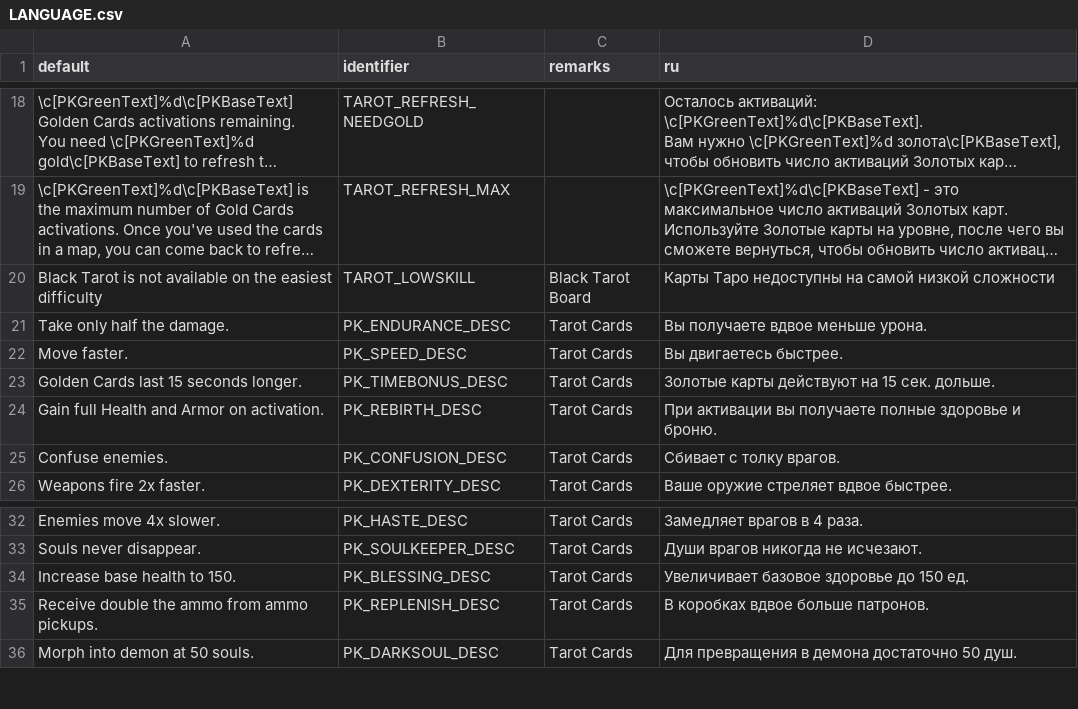
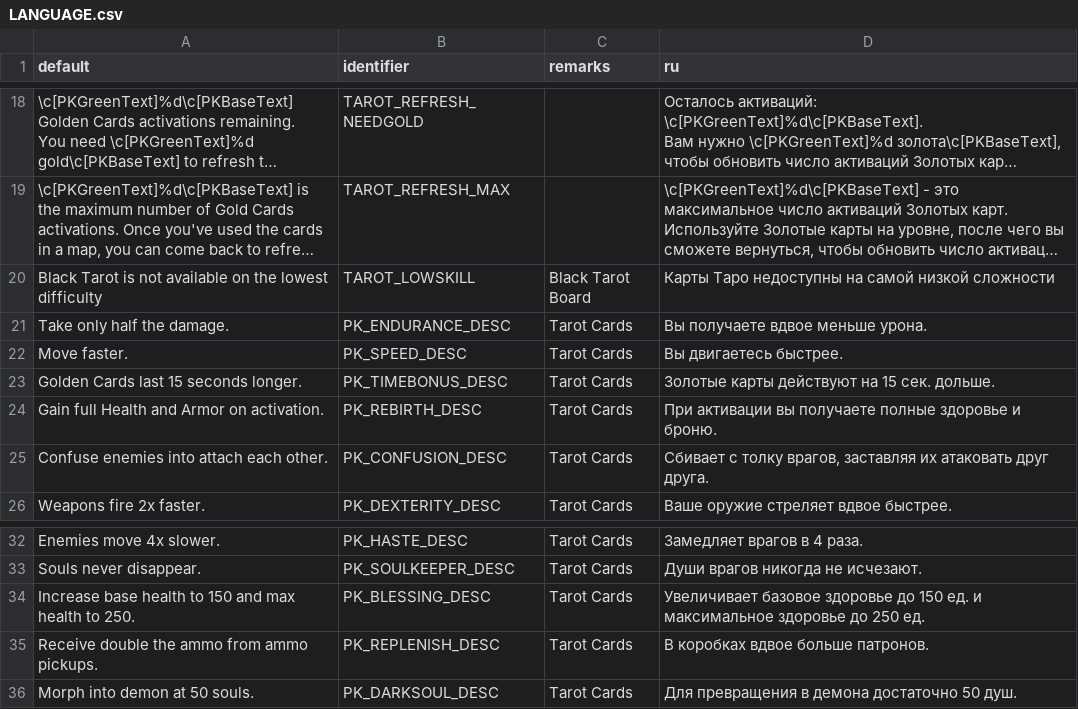
Before and after one commit to jekyllgrim/Painslayer, a CSV file: LANGUAGE.csv, drawn as a sheet; only a part is shown, gaps mark what is left out; long unchanged cells end in …; the diff names each change by its address in the sheet, - before the commit and + after, or states it on an @@ line.

Commit message:
Updated Blessing description to reflect 50 HP increase to max HP

```diff
--- a/LANGUAGE.csv
+++ b/LANGUAGE.csv
-A20 (default): …on the easiest difficulty
+A20 (default): …on the lowest difficulty
-A25 (default): Confuse enemies.
+A25 (default): Confuse enemies into attach each other.
-D25 (ru): Сбивает с толку врагов.
+D25 (ru): Сбивает с толку врагов, заставляя их атаковать друг друга.
-A34 (default): Increase base health to 150.
+A34 (default): Increase base health to 150 and max health to 250.
-D34 (ru): …150 ед.
+D34 (ru): …150 ед. и максимальное здоровье до 250 ед.
```
